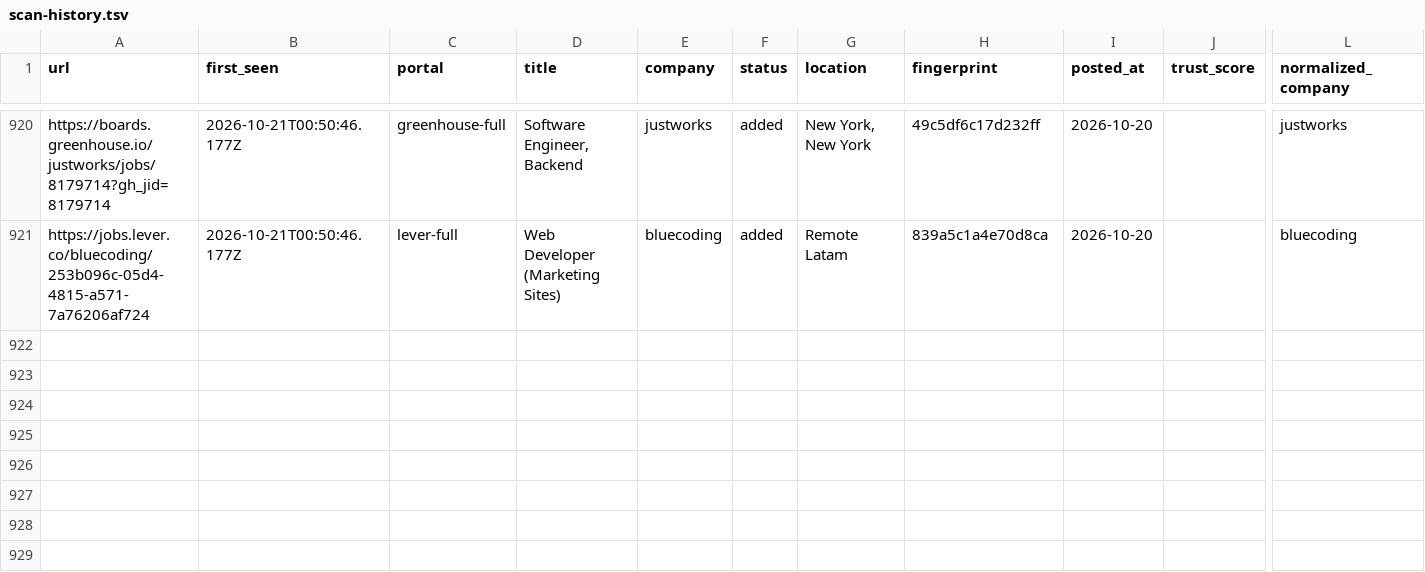
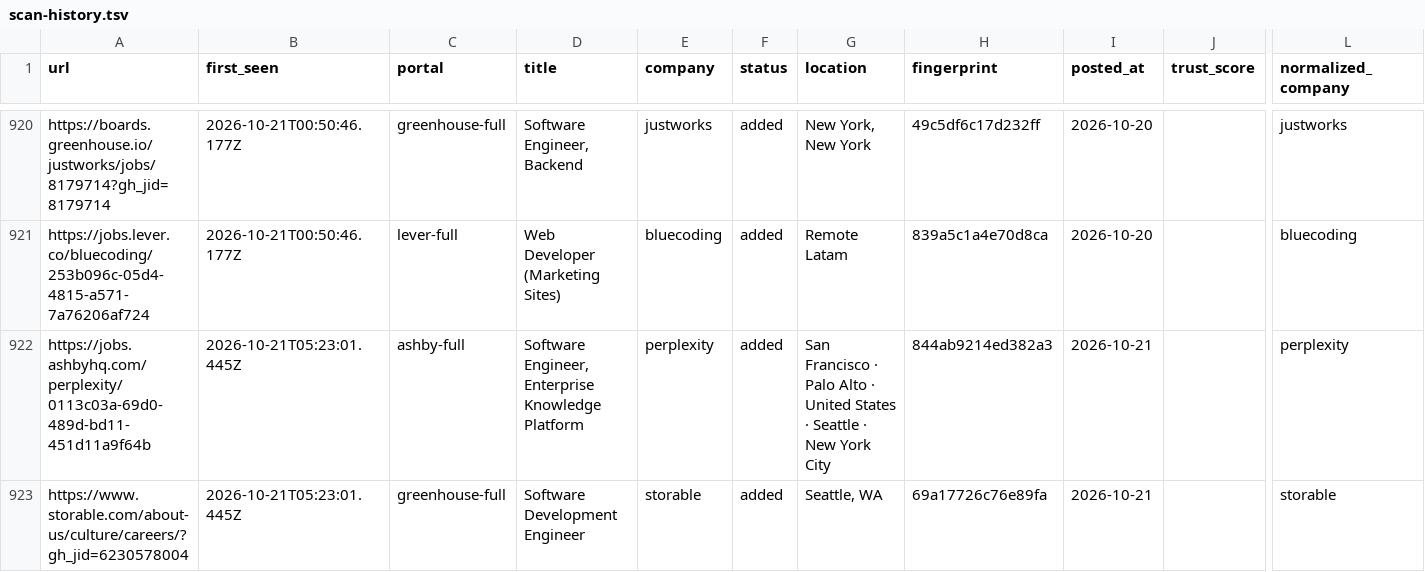
Before and after one commit to manavmalavia18/scoutgrid, a TSV file: data/scan-history.tsv, drawn as a sheet; only a part is shown, gaps mark what is left out; rows hold the shown columns only; the diff names each change by its address in the sheet, - before the commit and + after, or states it on an @@ line.

```diff
--- a/data/scan-history.tsv
+++ b/data/scan-history.tsv
+row 922: https://jobs.ashbyhq.com/perplexity/0113c03a-69d0-489d-bd11-451d11a9f64b | 2026-10-21T05:23:01.445Z | ashby-full | Software Engineer, Enterprise Knowledge Platform | perplexity | added | San Francisco · Palo Alto · United States · Seattle · New York City | 844ab9214ed382a3 | 2026-10-21 |  | perplexity
+row 923: https://www.storable.com/about-us/culture/careers/?gh_jid=6230578004 | 2026-10-21T05:23:01.445Z | greenhouse-full | Software Development Engineer | storable | added | Seattle, WA | 69a17726c76e89fa | 2026-10-21 |  | storable
```
Also changed, not shown: 3 other files.
